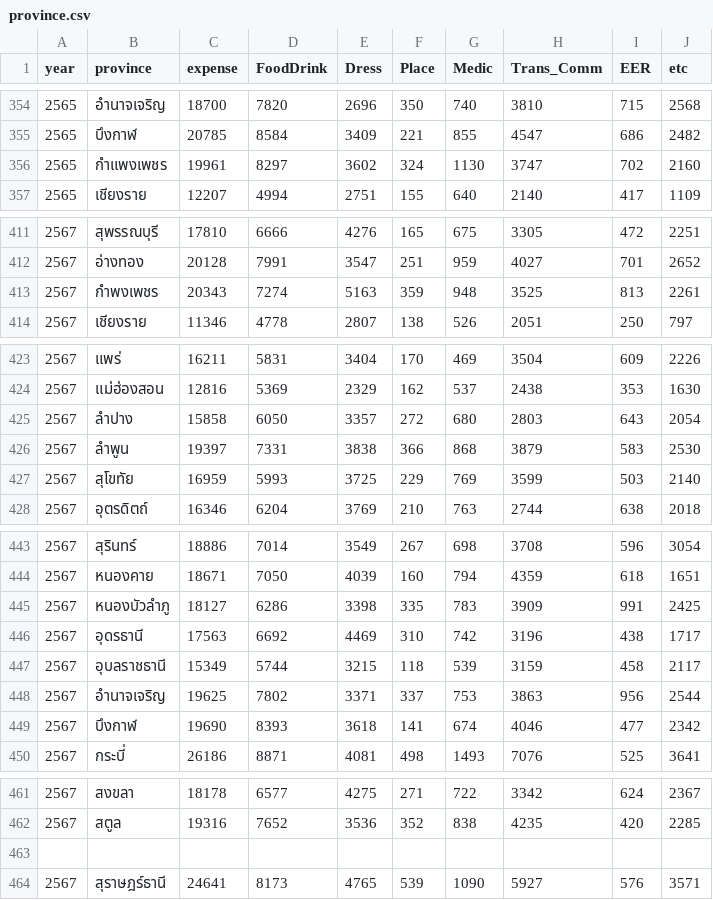
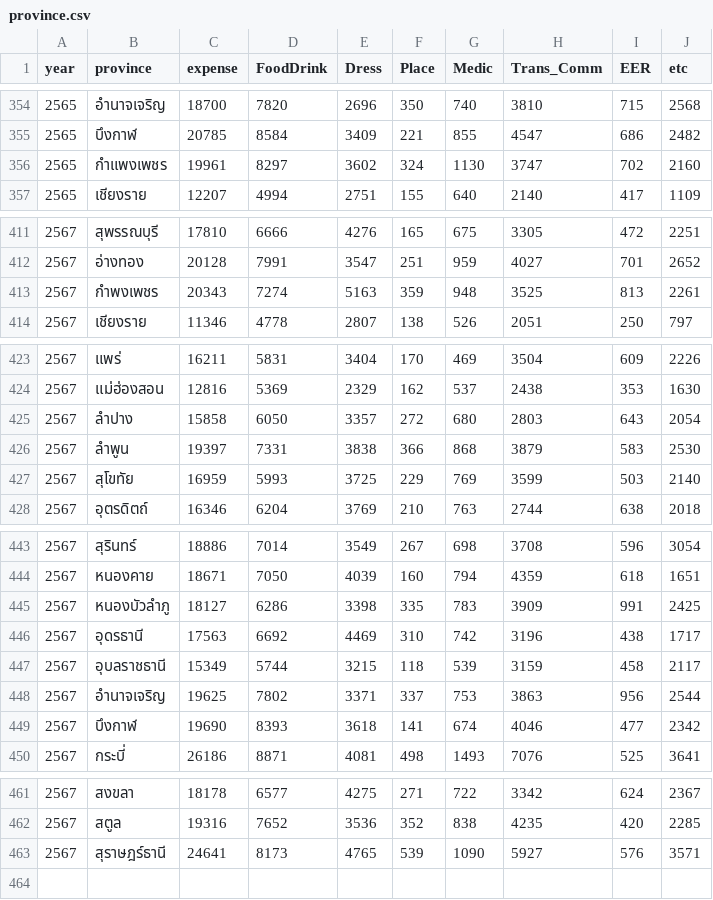
Before and after one commit to G1ilbert/G1ilbert.github.io, a CSV file: province.csv, drawn as a sheet; only a part is shown, gaps mark what is left out.

Commit message:
Update province.csv
แก้สระอำ

```diff
--- a/province.csv
+++ b/province.csv
@@ -355,3 +355,3 @@ year,province,expense,FoodDrink,Dress,Place,Medic,Trans_Comm,EER,etc
 2565,บึงกาฬ,20785,8584,3409,221,855,4547,686,2482
-2565,กําแพงเพชร,19961,8297,3602,324,1130,3747,702,2160
+2565,กำแพงเพชร,19961,8297,3602,324,1130,3747,702,2160
 2565,เชียงราย,12207,4994,2751,155,640,2140,417,1109
@@ -412,3 +412,3 @@ year,province,expense,FoodDrink,Dress,Place,Medic,Trans_Comm,EER,etc
 2567,อ่างทอง,20128,7991,3547,251,959,4027,701,2652
-2567,กําพงเพชร,20343,7274,5163,359,948,3525,813,2261
+2567,กำพงเพชร,20343,7274,5163,359,948,3525,813,2261
 2567,เชียงราย,11346,4778,2807,138,526,2051,250,797
@@ -424,4 +424,4 @@ year,province,expense,FoodDrink,Dress,Place,Medic,Trans_Comm,EER,etc
 2567,แม่ฮ่องสอน,12816,5369,2329,162,537,2438,353,1630
-2567,ลําปาง,15858,6050,3357,272,680,2803,643,2054
-2567,ลําพูน,19397,7331,3838,366,868,3879,583,2530
+2567,ลำปาง,15858,6050,3357,272,680,2803,643,2054
+2567,ลำพูน,19397,7331,3838,366,868,3879,583,2530
 2567,สุโขทัย,16959,5993,3725,229,769,3599,503,2140
@@ -444,6 +444,6 @@ year,province,expense,FoodDrink,Dress,Place,Medic,Trans_Comm,EER,etc
 2567,หนองคาย,18671,7050,4039,160,794,4359,618,1651
-2567,หนองบัวลําภู,18127,6286,3398,335,783,3909,991,2425
+2567,หนองบัวลำภู,18127,6286,3398,335,783,3909,991,2425
 2567,อุดรธานี,17563,6692,4469,310,742,3196,438,1717
 2567,อุบลราชธานี,15349,5744,3215,118,539,3159,458,2117
-2567,อํานาจเจริญ,19625,7802,3371,337,753,3863,956,2544
+2567,อำนาจเจริญ,19625,7802,3371,337,753,3863,956,2544
 2567,บึงกาฬ,19690,8393,3618,141,674,4046,477,2342
@@ -462,3 +462,2 @@ year,province,expense,FoodDrink,Dress,Place,Medic,Trans_Comm,EER,etc
 2567,สตูล,19316,7652,3536,352,838,4235,420,2285
-
 2567,สุราษฎร์ธานี,24641,8173,4765,539,1090,5927,576,3571
```
